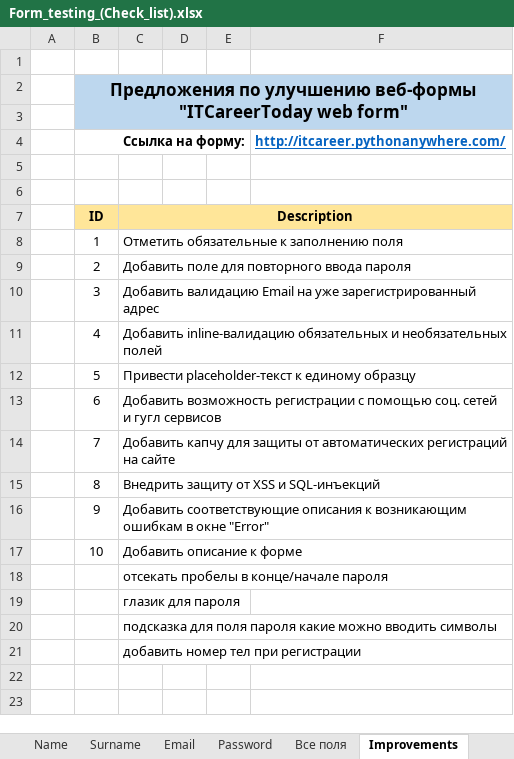
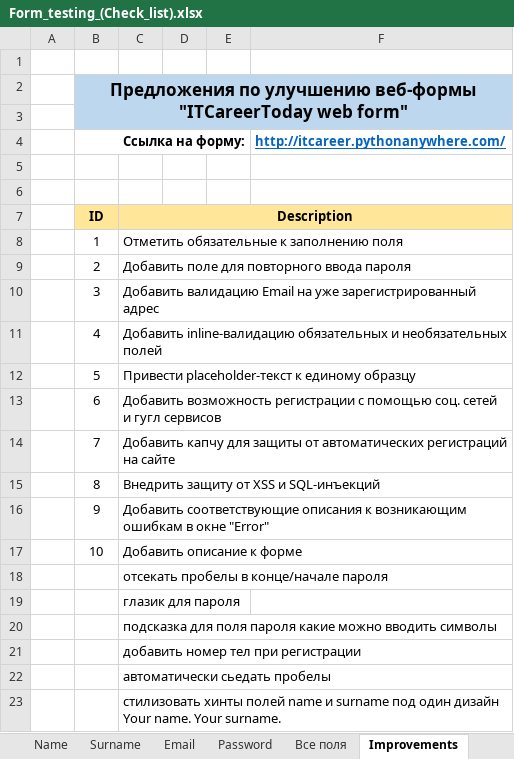
Before and after one commit to MovchanOlexiy/Test_Theory, an Excel workbook: Form_testing_(Check_list).xlsx, sheet Improvements, drawn as a sheet; values as stored, in another font and other column widths than the file's, no borders; the diff names each change by its address in the sheet, - before the commit and + after, or states it on an @@ line.

```diff
--- a/Form_testing_(Check_list).xlsx (sheet Improvements)
+++ b/Form_testing_(Check_list).xlsx (sheet Improvements)
+row 22:  |  | автоматически сьедать пробелы
+row 23:  |  | стилизовать хинты полей name и surname под один дизайн Your name. Your surname.
```
Also changed, not shown: sheet Email.
